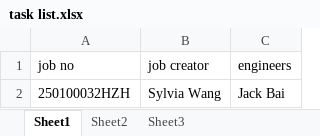
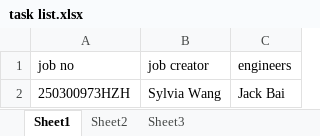
Before and after one commit to ChqJourney/checklist, an Excel workbook: task list.xlsx, sheet Sheet1, drawn as a sheet; values as stored, in another font and other column widths than the file's, no borders; the diff names each change by its address in the sheet, - before the commit and + after, or states it on an @@ line.

```diff
--- a/task list.xlsx (sheet Sheet1)
+++ b/task list.xlsx (sheet Sheet1)
-A2 (job no): 250100032HZH
+A2 (job no): 250300973HZH
```
Also changed, not shown: 3 other files.
